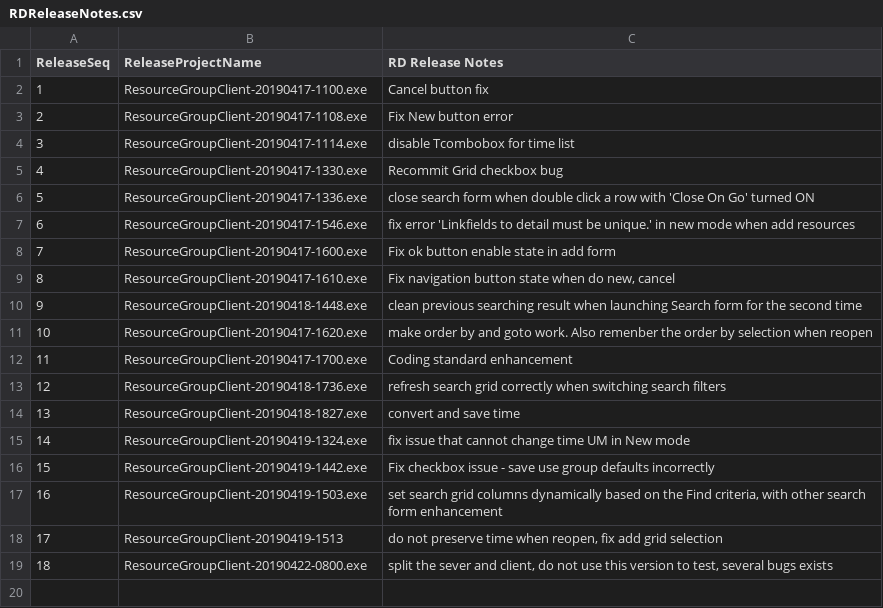
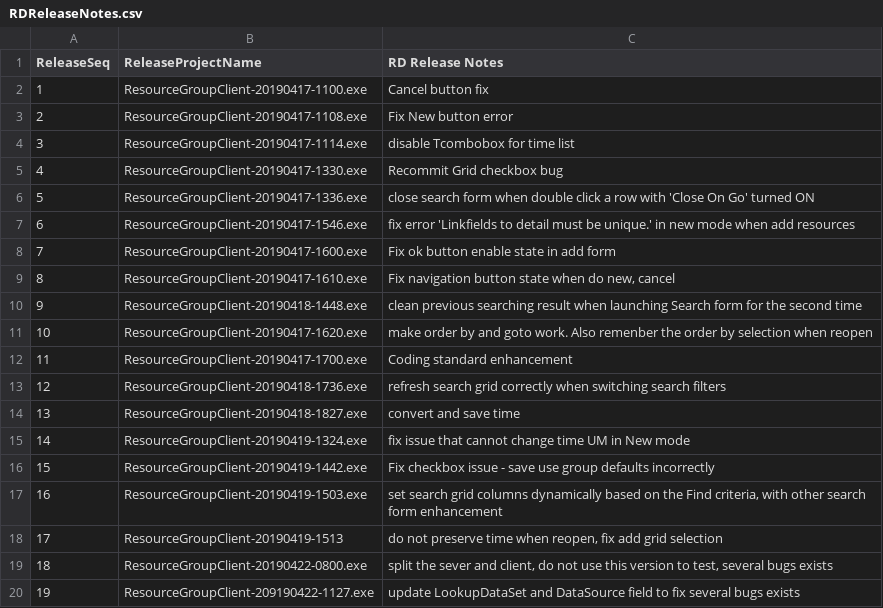
Before and after one commit to 929lwang1/SCPDemo201904, a CSV file: QARelease/RDReleaseNotes.csv, drawn as a sheet.

Commit message:
update LookupDataSet and DataSource field to fix several bugs exists

```diff
--- a/QARelease/RDReleaseNotes.csv
+++ b/QARelease/RDReleaseNotes.csv
@@ -19 +19,2 @@ ReleaseSeq,ReleaseProjectName,RD Release Notes
 18,ResourceGroupClient-20190422-0800.exe,"split the sever and client, do not use this version to test, several bugs exists"
+19,ResourceGroupClient-209190422-1127.exe,update LookupDataSet and DataSource field to fix several bugs exists
```
Also changed, not shown: 3 other files.
